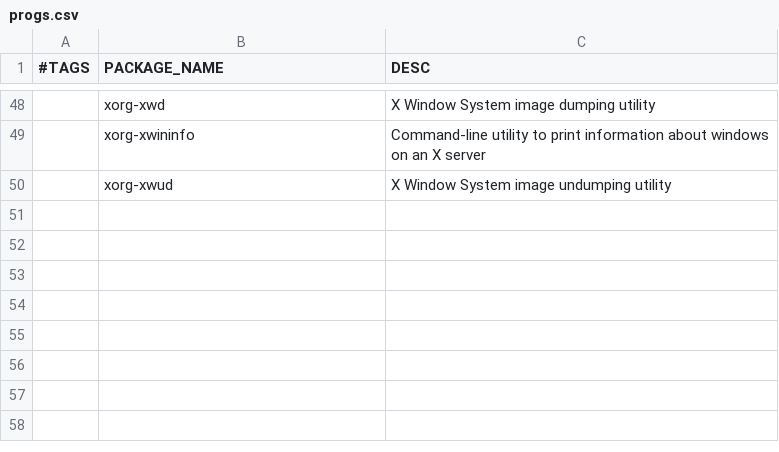
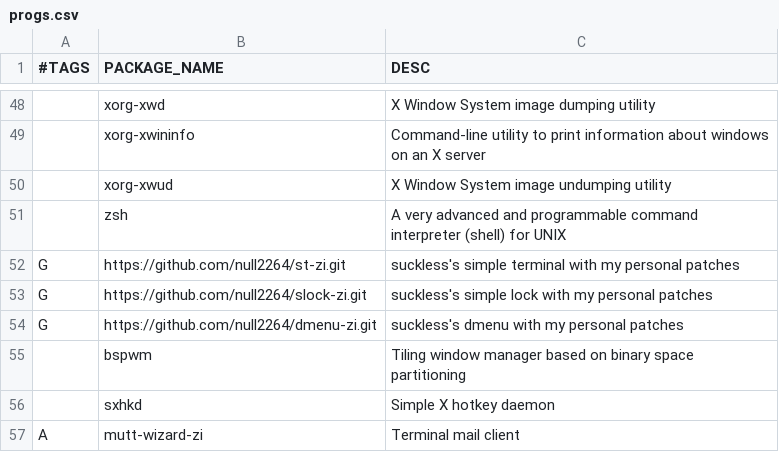
Before and after one commit to null2264/autorice-zi, a CSV file: progs.csv, drawn as a sheet; only a part is shown, gaps mark what is left out.

Commit message:
+ Tweaks and Added more programs to progs.csv

```diff
--- a/progs.csv
+++ b/progs.csv
@@ -50 +50,8 @@
  ,xorg-xwud,X Window System image undumping utility
+ ,zsh,A very advanced and programmable command interpreter (shell) for UNIX
+G,https://github.com/null2264/st-zi.git,suckless's simple terminal with my personal patches
+G,https://github.com/null2264/slock-zi.git,suckless's simple lock with my personal patches
+G,https://github.com/null2264/dmenu-zi.git,suckless's dmenu with my personal patches
+ ,bspwm,Tiling window manager based on binary space partitioning
+ ,sxhkd,Simple X hotkey daemon
+A,mutt-wizard-zi,Terminal mail client
```
Also changed, not shown: 1 other file.
